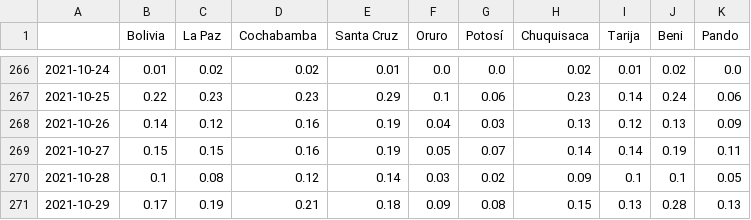
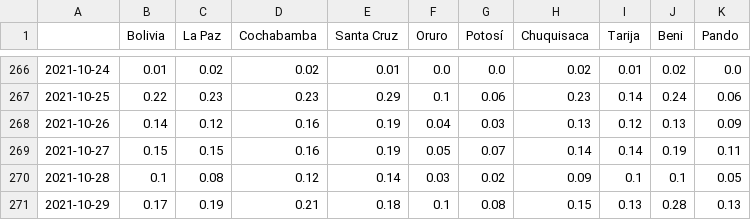
Before and after one commit to dquintani/vacunacion, a CSV file: Segundas_Diario_PorCada100Hab.csv, drawn as a sheet; only a part is shown, gaps mark what is left out.

```diff
--- a/Segundas_Diario_PorCada100Hab.csv
+++ b/Segundas_Diario_PorCada100Hab.csv
@@ -270,2 +270,2 @@
 2021-10-28,0.1,0.08,0.12,0.14,0.03,0.02,0.09,0.1,0.1,0.05
-2021-10-29,0.17,0.19,0.21,0.18,0.09,0.08,0.15,0.13,0.28,0.13
+2021-10-29,0.17,0.19,0.21,0.18,0.1,0.08,0.15,0.13,0.28,0.13
```
Also changed, not shown: Dosis_Todas_Acumuladas.csv, Dosis_Todas_Diarias.csv, 9 other files.
